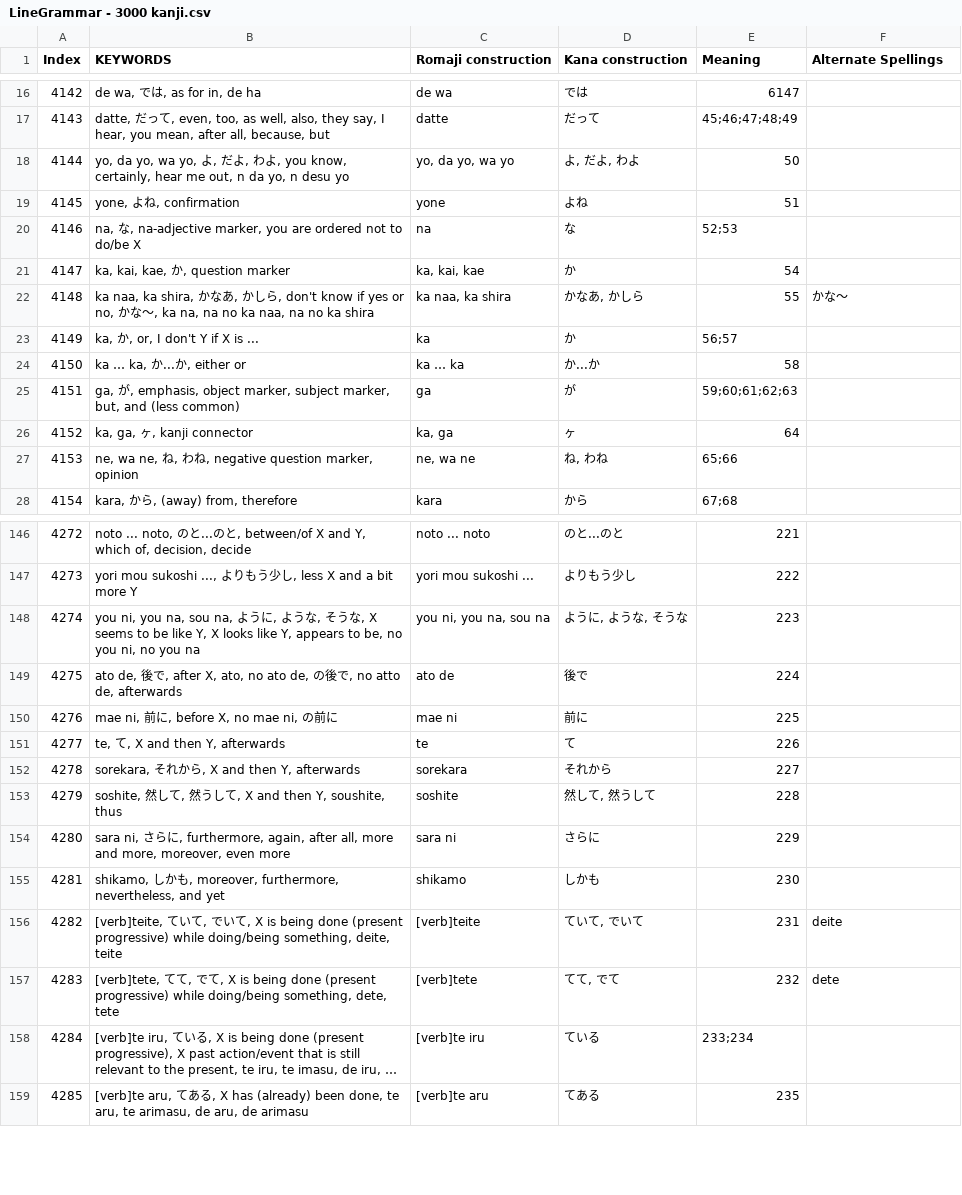
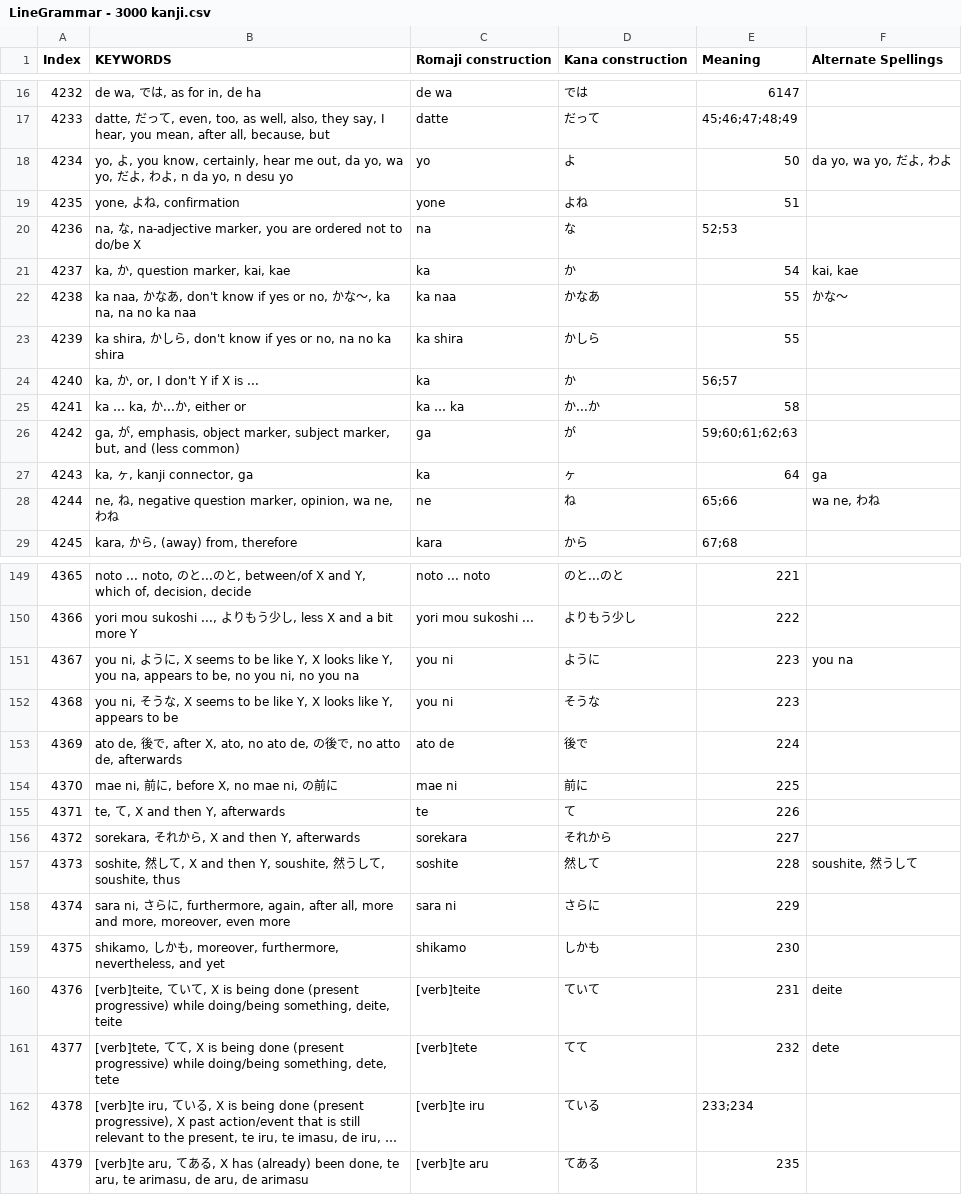
Before and after one commit to blarom/JapaneseToolbox, a CSV file: app/src/main/assets/LineGrammar - 3000 kanji.csv, drawn as a sheet; only a part is shown, gaps mark what is left out; long unchanged cells end in …; removed rows and columns are numbered as before the commit, all else as after; the diff covers the shown part only; the diff names each change by its address in the sheet, - before the commit and + after, or states it on an @@ line.

```diff
--- a/app/src/main/assets/LineGrammar - 3000 kanji.csv
+++ b/app/src/main/assets/LineGrammar - 3000 kanji.csv
@@ column A (Index) renumbered from row 2 down @@
-row 18: 4144 | yo, da yo, wa yo, よ, だよ, わよ, you know, certainly, hear me out, n da yo, n desu yo | yo, da yo, wa yo | よ, だよ, わよ | 50
+row 18: 4234 | yo, よ, you know, certainly, hear me out, da yo, wa yo, だよ, わよ, n da yo, n desu yo | yo | よ | 50 | da yo, wa yo, だよ, わよ
-B21 (KEYWORDS): ka, kai, kae, か, question marker
+B21 (KEYWORDS): ka, か, question marker, kai, kae
-C21 (Romaji construction): ka, kai, kae
+C21 (Romaji construction): ka
-F21 (Alternate Spellings): (empty)
+F21 (Alternate Spellings): kai, kae
-B22 (KEYWORDS): ka naa, ka shira, かなあ, かしら, don't know if yes or no, かな〜, ka na, na no ka naa, na no ka shira
+B22 (KEYWORDS): ka naa, かなあ, don't know if yes or no, かな〜, ka na, na no ka naa
-C22 (Romaji construction): ka naa, ka shira
+C22 (Romaji construction): ka naa
-D22 (Kana construction): かなあ, かしら
+D22 (Kana construction): かなあ
+row 23: 4239 | ka shira, かしら, don't know if yes or no, na no ka shira | ka shira | かしら | 55
-B27 (KEYWORDS): ka, ga, ヶ, kanji connector
+B27 (KEYWORDS): ka, ヶ, kanji connector, ga
-C27 (Romaji construction): ka, ga
+C27 (Romaji construction): ka
-F27 (Alternate Spellings): (empty)
+F27 (Alternate Spellings): ga
-row 27: 4153 | ne, wa ne, ね, わね, negative question marker, opinion | ne, wa ne | ね, わね | 65;66
+row 28: 4244 | ne, ね, negative question marker, opinion, wa ne, わね | ne | ね | 65;66 | wa ne, わね
-row 148: 4274 | you ni, you na, sou na, ように, ような, そうな, X seems to be like Y, X looks like Y, appears to be, no you ni, no you na | you ni, you na, sou na | ように, ような, そうな | 223
+row 151: 4367 | you ni, ように, X seems to be like Y, X looks like Y, you na, appears to be, no you ni, no you na | you ni | ように | 223 | you na
+row 152: 4368 | you ni, そうな, X seems to be like Y, X looks like Y, appears to be | you ni | そうな | 223
-B157 (KEYWORDS): …て, 然うして, X and then Y, soushite, thus
+B157 (KEYWORDS): …て, X and then Y, soushite, 然うして, soushite, thus
-D157 (Kana construction): 然して, 然うして
+D157 (Kana construction): 然して
-F157 (Alternate Spellings): (empty)
+F157 (Alternate Spellings): soushite, 然うして
-B160 (KEYWORDS): …て, でいて, X is…
+B160 (KEYWORDS): …て, X is…
-D160 (Kana construction): ていて, でいて
+D160 (Kana construction): ていて
-B161 (KEYWORDS): …て, でて, X is…
+B161 (KEYWORDS): …て, X is…
-D161 (Kana construction): てて, でて
+D161 (Kana construction): てて
```
Also changed, not shown: 11 added rows, 5 removed rows and 42 edited cells elsewhere in this file, app/src/main/assets/LineGrammarSortedIndexKanji - 3000 kanji.csv, app/src/main/assets/LineKanjiDictionary - 3000 kanji.csv, 10 other files.
